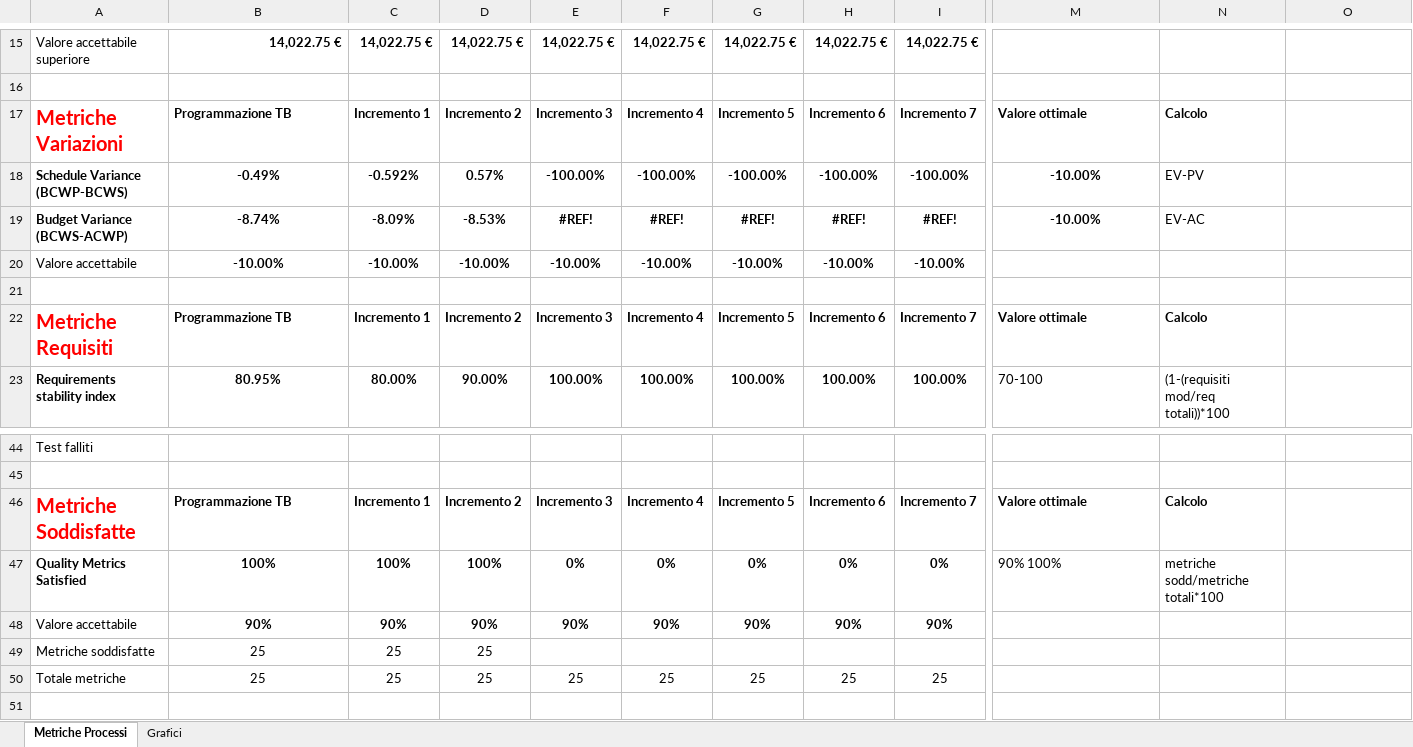
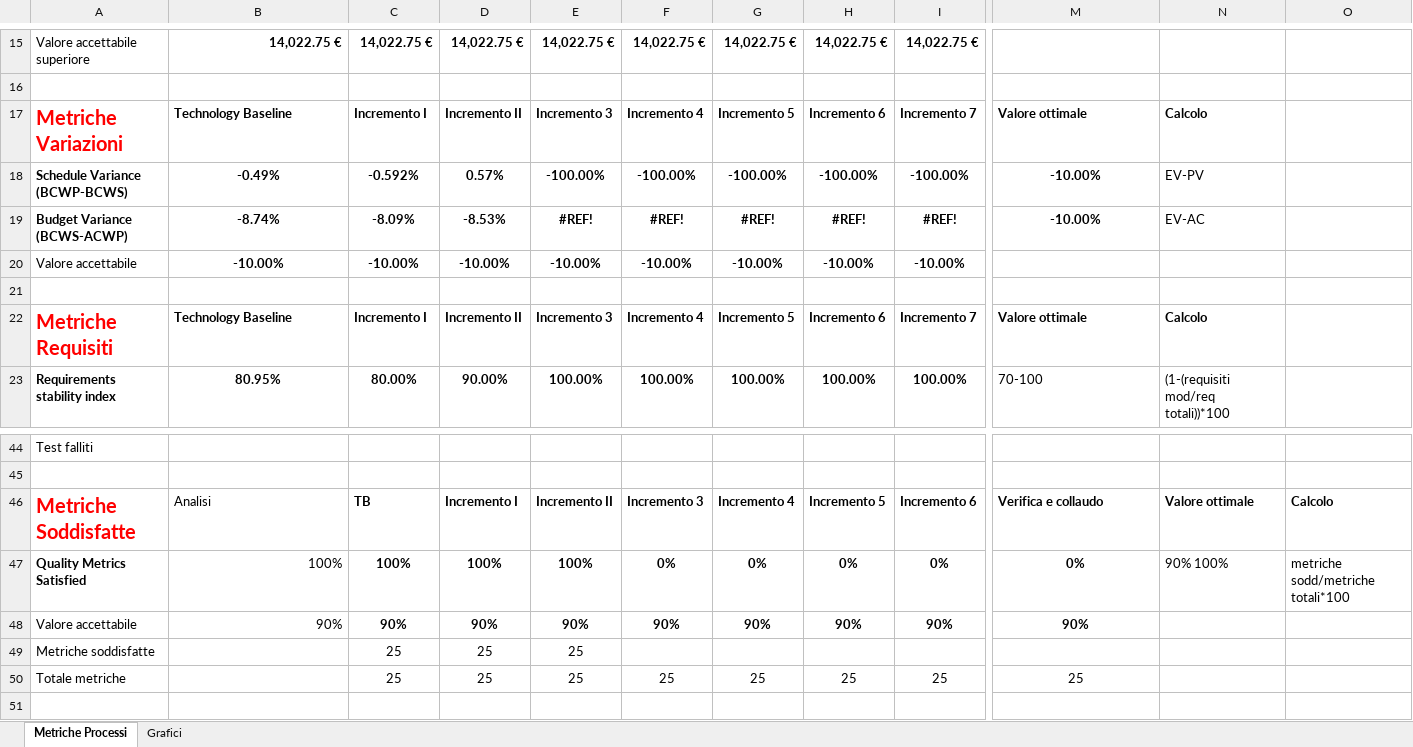
Before and after one commit to CodeBusterswe/CodeBusters-Docs, an Excel workbook: DocEsterna/PianoDiQualifica/Images/Metriche processi.xlsx, sheet Metriche Processi, drawn as a sheet; only a part is shown, gaps mark what is left out; values as stored, in another font and other column widths than the file's, no borders; the diff covers the shown part only; the diff names each change by its address in the sheet, - before the commit and + after, or states it on an @@ line.

```diff
--- a/DocEsterna/PianoDiQualifica/Images/Metriche processi.xlsx (sheet Metriche Processi)
+++ b/DocEsterna/PianoDiQualifica/Images/Metriche processi.xlsx (sheet Metriche Processi)
-B17: Programmazione TB
+B17: Technology Baseline
-C17: Incremento 1
+C17: Incremento I
-D17: Incremento 2
+D17: Incremento II
-B22: Programmazione TB
+B22: Technology Baseline
-C22: Incremento 1
+C22: Incremento I
-D22: Incremento 2
+D22: Incremento II
-B46: Programmazione TB
+B46: Analisi
-B46:B48 bold: on
+B46:B48 bold: off
-C46: Incremento 1
+C46: TB
-D46: Incremento 2
+D46: Incremento I
-E46: Incremento 3
+E46: Incremento II
-F46: Incremento 4
+F46: Incremento 3
-G46: Incremento 5
+G46: Incremento 4
-H46: Incremento 6
+H46: Incremento 5
-I46: Incremento 7
+I46: Incremento 6
-M46: Valore ottimale
+M46: Verifica e collaudo
-N46: Calcolo
+N46: Valore ottimale
-O46: (empty)
+O46: Calcolo
-B47:B48 alignment: center
+B47:B48 alignment: right
-E47: 0%
+E47: 100%
-M47: 90% 100%
+M47: 0%
@@ M47 bold: off → on, alignment: left → center @@
-N47: metriche sodd/metriche totali*100
+N47: 90% 100%
-O47: (empty)
+O47: metriche sodd/metriche totali*100
-M48: (empty)
+M48: 90%
-B49:B50: 25
+B49:B50: (empty)
-E49: (empty)
+E49: 25
-M50: (empty)
+M50: 25
```
Also changed, not shown: 62 edited cells and cell formats elsewhere in this sheet, formulas that keep their value, charts or pictures, DocEsterna/PianoDiQualifica/Images/graficiGulpease nuovo.xlsx, 25 other files.
